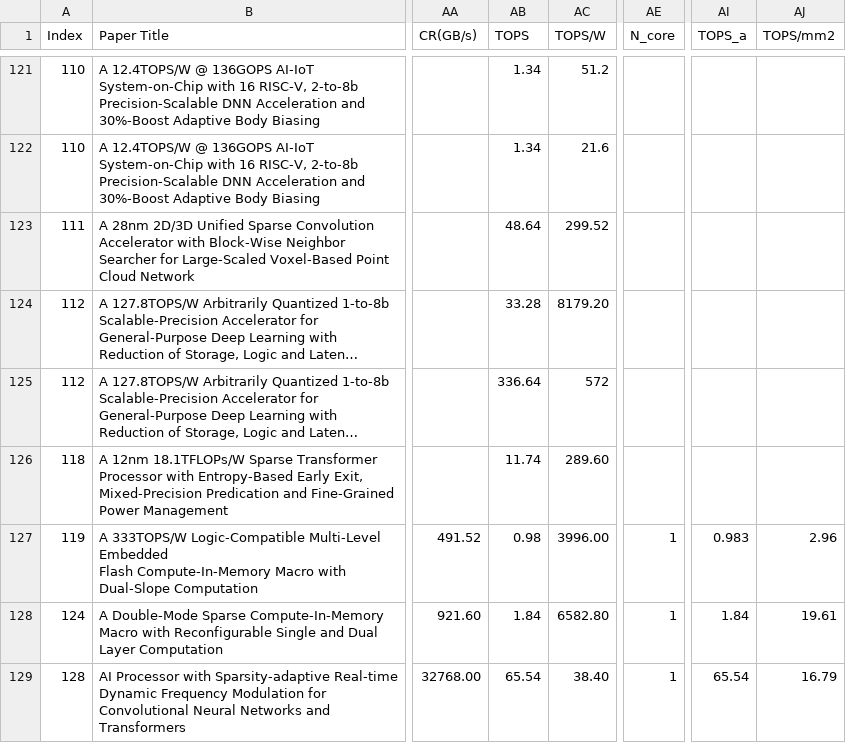
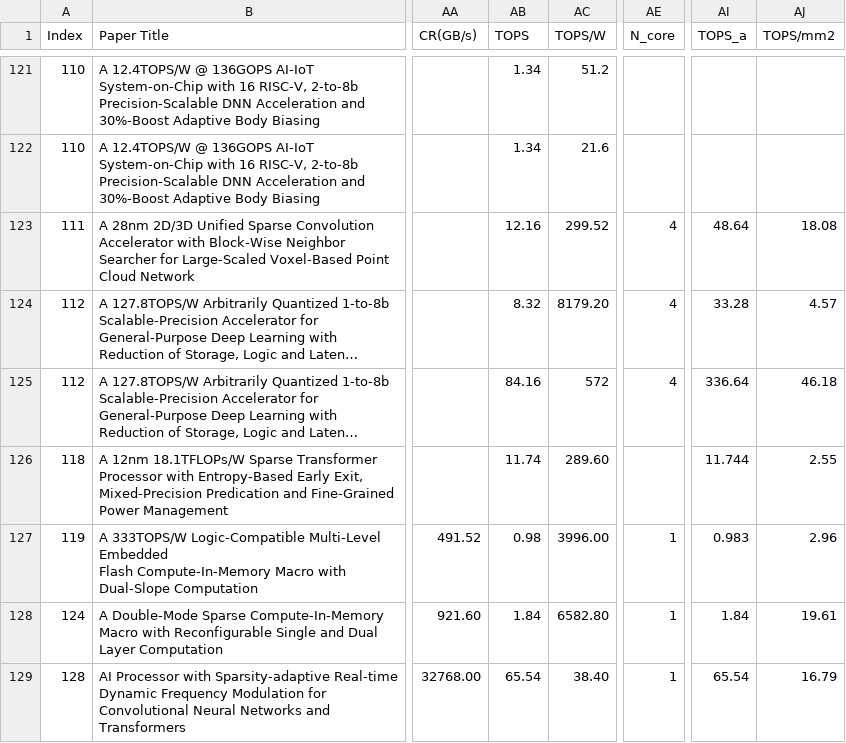
Before and after one commit to UIUC-IMC/UIUC-IMC-Benchmarking, a CSV file: Benchmarking_Data.csv, drawn as a sheet; only a part is shown, gaps mark what is left out; long unchanged cells end in …; the diff names each change by its address in the sheet, - before the commit and + after, or states it on an @@ line.

```diff
--- a/Benchmarking_Data.csv
+++ b/Benchmarking_Data.csv
-AB123 (TOPS): 48.64
+AB123 (TOPS): 12.16
-AE123:AE125 (N_core): (empty)
+AE123:AE125 (N_core): 4
-AI123 (TOPS_a): (empty)
+AI123 (TOPS_a): 48.64
-AJ123 (TOPS/mm2): (empty)
+AJ123 (TOPS/mm2): 18.08
-AB124 (TOPS): 33.28
+AB124 (TOPS): 8.32
-AI124 (TOPS_a): (empty)
+AI124 (TOPS_a): 33.28
-AJ124 (TOPS/mm2): (empty)
+AJ124 (TOPS/mm2): 4.57
-AB125 (TOPS): 336.64
+AB125 (TOPS): 84.16
-AI125 (TOPS_a): (empty)
+AI125 (TOPS_a): 336.64
-AJ125 (TOPS/mm2): (empty)
+AJ125 (TOPS/mm2): 46.18
-AI126 (TOPS_a): (empty)
+AI126 (TOPS_a): 11.744
-AJ126 (TOPS/mm2): (empty)
+AJ126 (TOPS/mm2): 2.55
```
Also changed, not shown: 7 other files.
